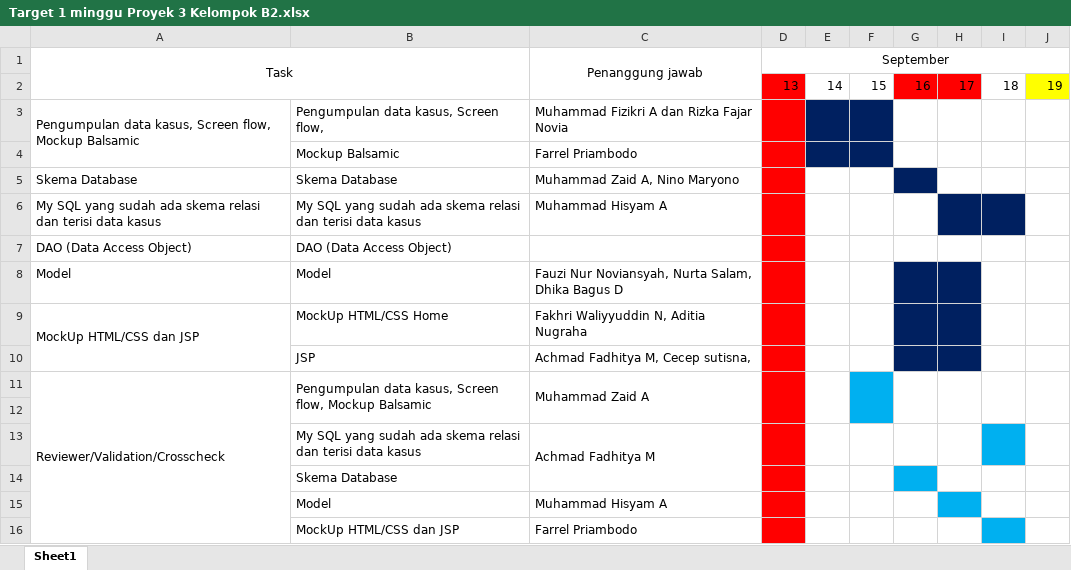
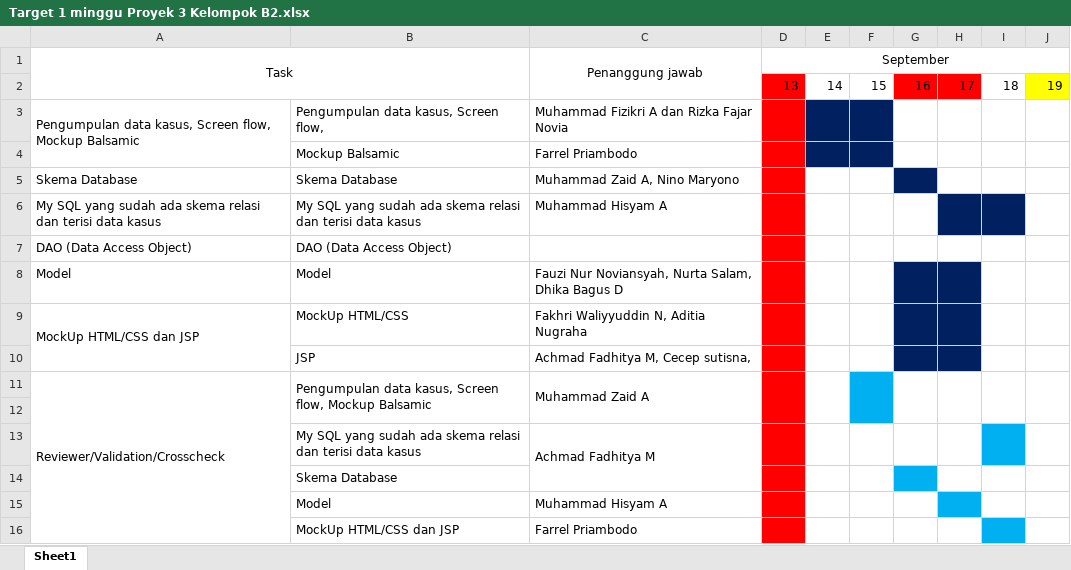
Before and after one commit to MZaidA/Travelendar, an Excel workbook: Document/Target 1 minggu Proyek 3 Kelompok B2.xlsx, sheet Sheet1, drawn as a sheet; values as stored, in another font and other column widths than the file's, no borders; the diff names each change by its address in the sheet, - before the commit and + after, or states it on an @@ line.

```diff
--- a/Document/Target 1 minggu Proyek 3 Kelompok B2.xlsx (sheet Sheet1)
+++ b/Document/Target 1 minggu Proyek 3 Kelompok B2.xlsx (sheet Sheet1)
-B9: MockUp HTML/CSS Home
+B9: MockUp HTML/CSS
```
Also changed, not shown: 4 other files.
